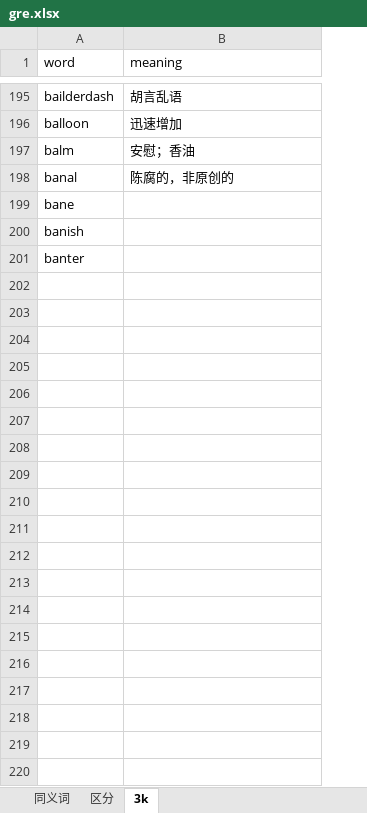
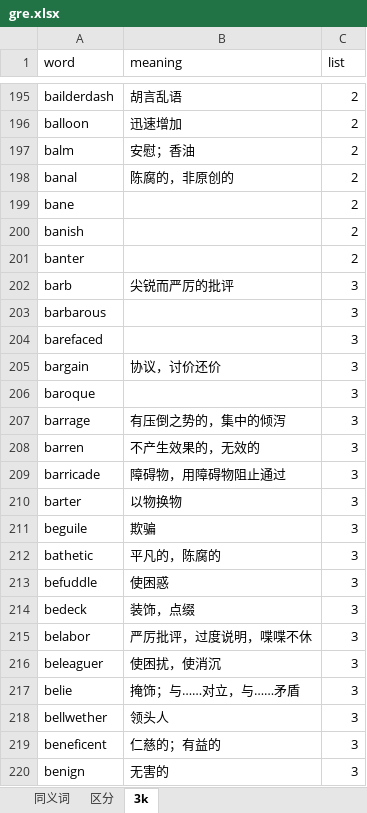
Before and after one commit to TusakaRin/Reciting-Words, an Excel workbook: data/gre.xlsx, sheet 3k, drawn as a sheet; only a part is shown, gaps mark what is left out; values as stored, in another font and other column widths than the file's, no borders; the diff covers the shown part only; the diff names each change by its address in the sheet, - before the commit and + after, or states it on an @@ line.

Commit message:
left for multi list and drag and drop

```diff
--- a/data/gre.xlsx (sheet 3k)
+++ b/data/gre.xlsx (sheet 3k)
+column C (list), rows 195-201: all 2
+row 202: barb | 尖锐而严厉的批评 | 3
+row 203: barbarous |  | 3
+row 204: barefaced |  | 3
+row 205: bargain | 协议，讨价还价 | 3
+row 206: baroque |  | 3
+row 207: barrage | 有压倒之势的，集中的倾泻 | 3
+row 208: barren | 不产生效果的，无效的 | 3
+row 209: barricade | 障碍物，用障碍物阻止通过 | 3
+row 210: barter | 以物换物 | 3
+row 211: beguile | 欺骗 | 3
+row 212: bathetic | 平凡的，陈腐的 | 3
+row 213: befuddle | 使困惑 | 3
+row 214: bedeck | 装饰，点缀 | 3
+row 215: belabor | 严厉批评，过度说明，喋喋不休 | 3
+row 216: beleaguer | 使困扰，使消沉 | 3
+row 217: belie | 掩饰；与……对立，与……矛盾 | 3
+row 218: bellwether | 领头人 | 3
+row 219: beneficent | 仁慈的；有益的 | 3
+row 220: benign | 无害的 | 3
```
Also changed, not shown: 81 added rows elsewhere in this sheet, 7 other files.
